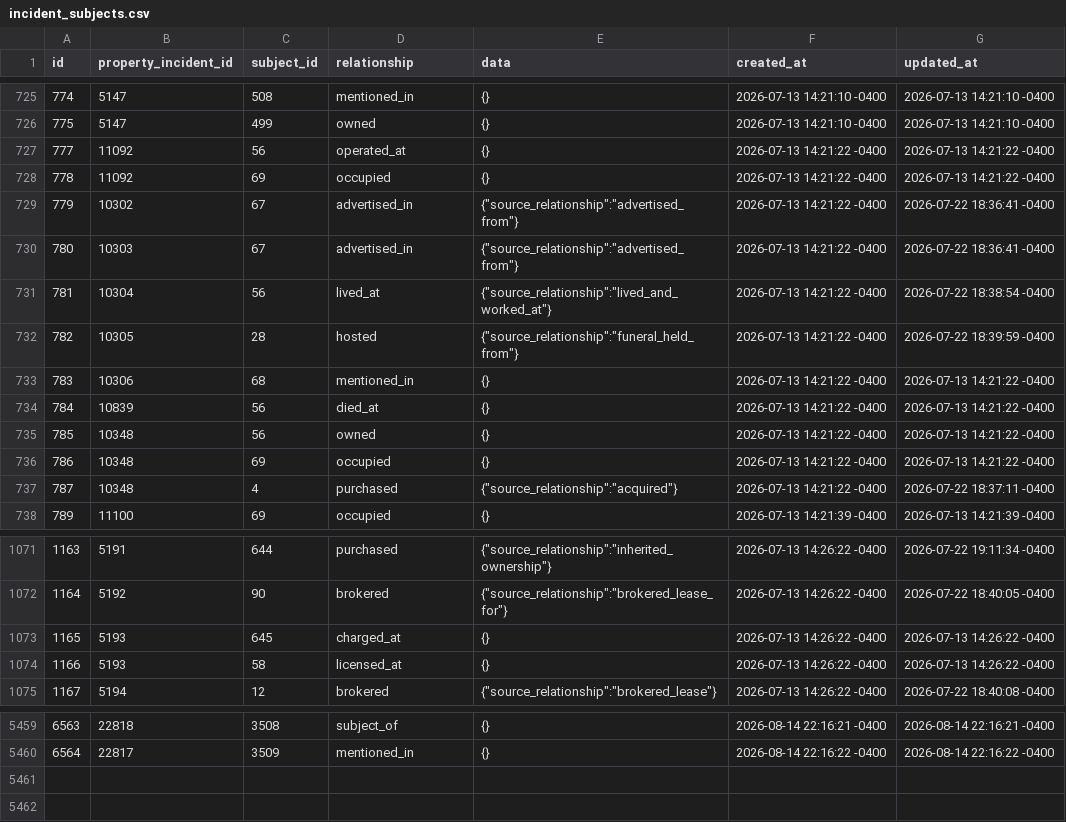
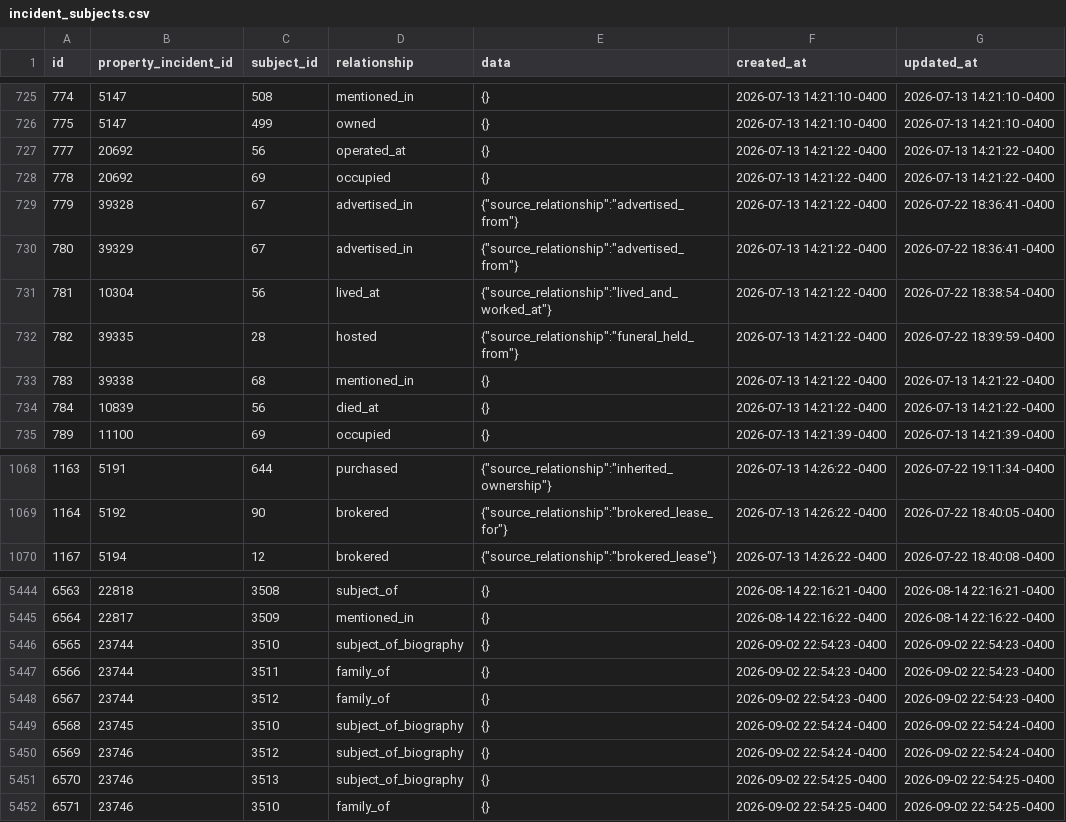
Before and after one commit to jetton999/pricing-the-unpriced, a CSV file: incident_subjects.csv, drawn as a sheet; only a part is shown, gaps mark what is left out; the diff covers the shown part only.

```diff
--- a/incident_subjects.csv
+++ b/incident_subjects.csv
@@ -726,13 +726,10 @@ id,property_incident_id,subject_id,relationship,data,created_at,updated_at
 775,5147,499,owned,{},2026-07-13 14:21:10 -0400,2026-07-13 14:21:10 -0400
-777,11092,56,operated_at,{},2026-07-13 14:21:22 -0400,2026-07-13 14:21:22 -0400
-778,11092,69,occupied,{},2026-07-13 14:21:22 -0400,2026-07-13 14:21:22 -0400
-779,10302,67,advertised_in,"{""source_relationship"":""advertised_from""}",2026-07-13 14:21:22 -0400,2026-07-22 18:36:41 -0400
-780,10303,67,advertised_in,"{""source_relationship"":""advertised_from""}",2026-07-13 14:21:22 -0400,2026-07-22 18:36:41 -0400
+777,20692,56,operated_at,{},2026-07-13 14:21:22 -0400,2026-07-13 14:21:22 -0400
+778,20692,69,occupied,{},2026-07-13 14:21:22 -0400,2026-07-13 14:21:22 -0400
+779,39328,67,advertised_in,"{""source_relationship"":""advertised_from""}",2026-07-13 14:21:22 -0400,2026-07-22 18:36:41 -0400
+780,39329,67,advertised_in,"{""source_relationship"":""advertised_from""}",2026-07-13 14:21:22 -0400,2026-07-22 18:36:41 -0400
 781,10304,56,lived_at,"{""source_relationship"":""lived_and_worked_at""}",2026-07-13 14:21:22 -0400,2026-07-22 18:38:54 -0400
-782,10305,28,hosted,"{""source_relationship"":""funeral_held_from""}",2026-07-13 14:21:22 -0400,2026-07-22 18:39:59 -0400
-783,10306,68,mentioned_in,{},2026-07-13 14:21:22 -0400,2026-07-13 14:21:22 -0400
+782,39335,28,hosted,"{""source_relationship"":""funeral_held_from""}",2026-07-13 14:21:22 -0400,2026-07-22 18:39:59 -0400
+783,39338,68,mentioned_in,{},2026-07-13 14:21:22 -0400,2026-07-13 14:21:22 -0400
 784,10839,56,died_at,{},2026-07-13 14:21:22 -0400,2026-07-13 14:21:22 -0400
-785,10348,56,owned,{},2026-07-13 14:21:22 -0400,2026-07-13 14:21:22 -0400
-786,10348,69,occupied,{},2026-07-13 14:21:22 -0400,2026-07-13 14:21:22 -0400
-787,10348,4,purchased,"{""source_relationship"":""acquired""}",2026-07-13 14:21:22 -0400,2026-07-22 18:37:11 -0400
 789,11100,69,occupied,{},2026-07-13 14:21:39 -0400,2026-07-13 14:21:39 -0400
@@ -1072,4 +1069,2 @@ id,property_incident_id,subject_id,relationship,data,created_at,updated_at
 1164,5192,90,brokered,"{""source_relationship"":""brokered_lease_for""}",2026-07-13 14:26:22 -0400,2026-07-22 18:40:05 -0400
-1165,5193,645,charged_at,{},2026-07-13 14:26:22 -0400,2026-07-13 14:26:22 -0400
-1166,5193,58,licensed_at,{},2026-07-13 14:26:22 -0400,2026-07-13 14:26:22 -0400
 1167,5194,12,brokered,"{""source_relationship"":""brokered_lease""}",2026-07-13 14:26:22 -0400,2026-07-22 18:40:08 -0400
@@ -5460 +5445,8 @@ id,property_incident_id,subject_id,relationship,data,created_at,updated_at
 6564,22817,3509,mentioned_in,{},2026-08-14 22:16:22 -0400,2026-08-14 22:16:22 -0400
+6565,23744,3510,subject_of_biography,{},2026-09-02 22:54:23 -0400,2026-09-02 22:54:23 -0400
+6566,23744,3511,family_of,{},2026-09-02 22:54:23 -0400,2026-09-02 22:54:23 -0400
+6567,23744,3512,family_of,{},2026-09-02 22:54:23 -0400,2026-09-02 22:54:23 -0400
+6568,23745,3510,subject_of_biography,{},2026-09-02 22:54:24 -0400,2026-09-02 22:54:24 -0400
+6569,23746,3512,subject_of_biography,{},2026-09-02 22:54:24 -0400,2026-09-02 22:54:24 -0400
+6570,23746,3513,subject_of_biography,{},2026-09-02 22:54:25 -0400,2026-09-02 22:54:25 -0400
+6571,23746,3510,family_of,{},2026-09-02 22:54:25 -0400,2026-09-02 22:54:25 -0400
```
Also changed, not shown: 10 removed rows and 28 edited cells elsewhere in this file, registered_ips.csv, subjects.csv, 28 other files.
